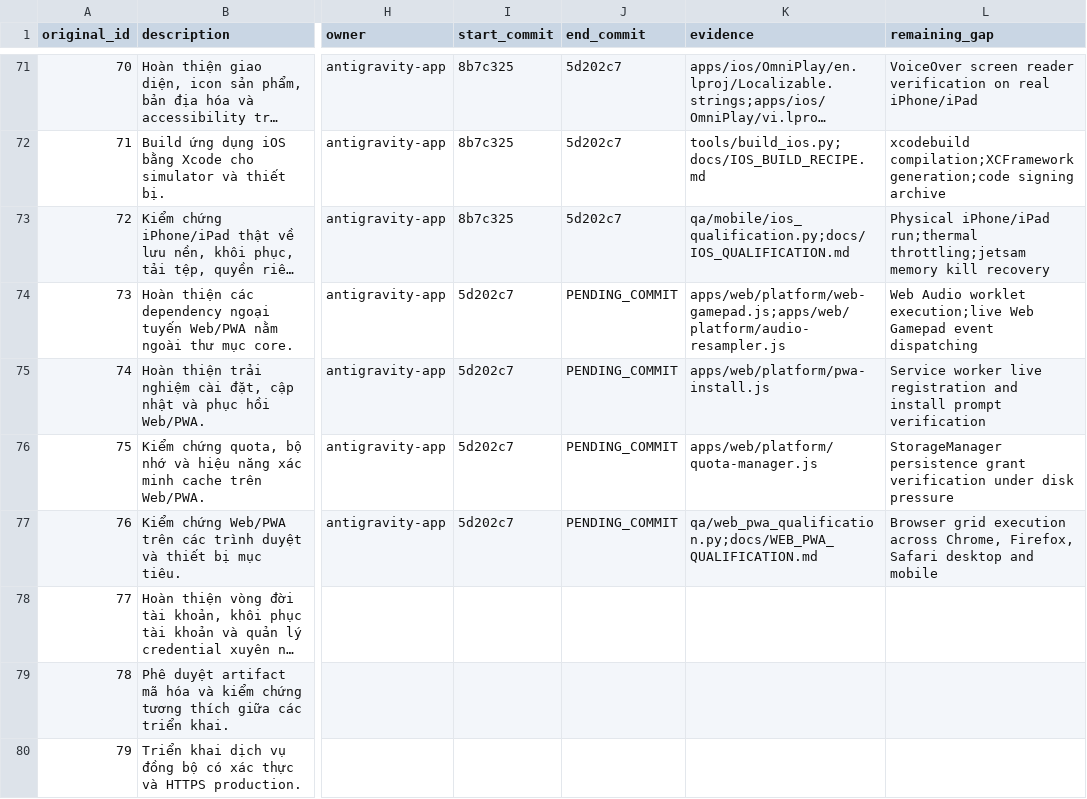
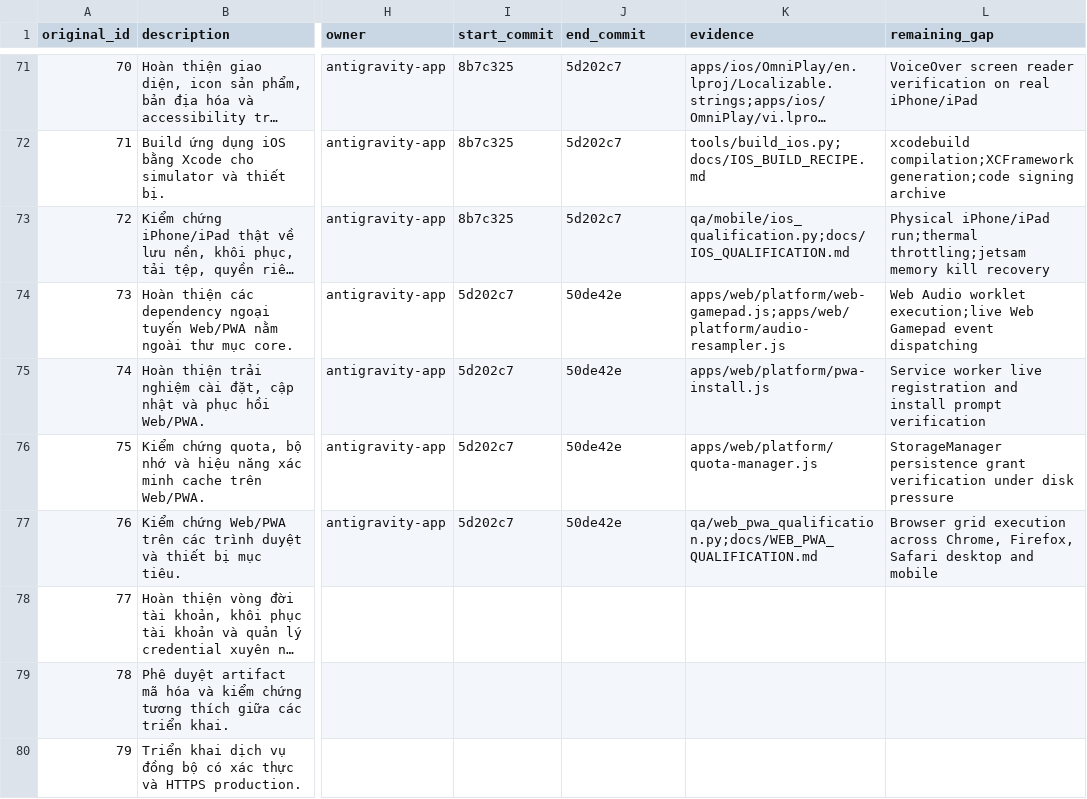
Before and after one commit to lyzaghi/vlikeon, a CSV file: docs/handoff/antigravity/2026-10-25/WORK_ITEMS.csv, drawn as a sheet; only a part is shown, gaps mark what is left out; long unchanged cells end in …; the diff names each change by its address in the sheet, - before the commit and + after, or states it on an @@ line.

Commit message:
docs(ledger): record commit 50de42e for batch 05 (items 73-76)

```diff
--- a/docs/handoff/antigravity/2026-10-25/WORK_ITEMS.csv
+++ b/docs/handoff/antigravity/2026-10-25/WORK_ITEMS.csv
-J74:J77 (end_commit): PENDING_COMMIT
+J74:J77 (end_commit): 50de42e
```
